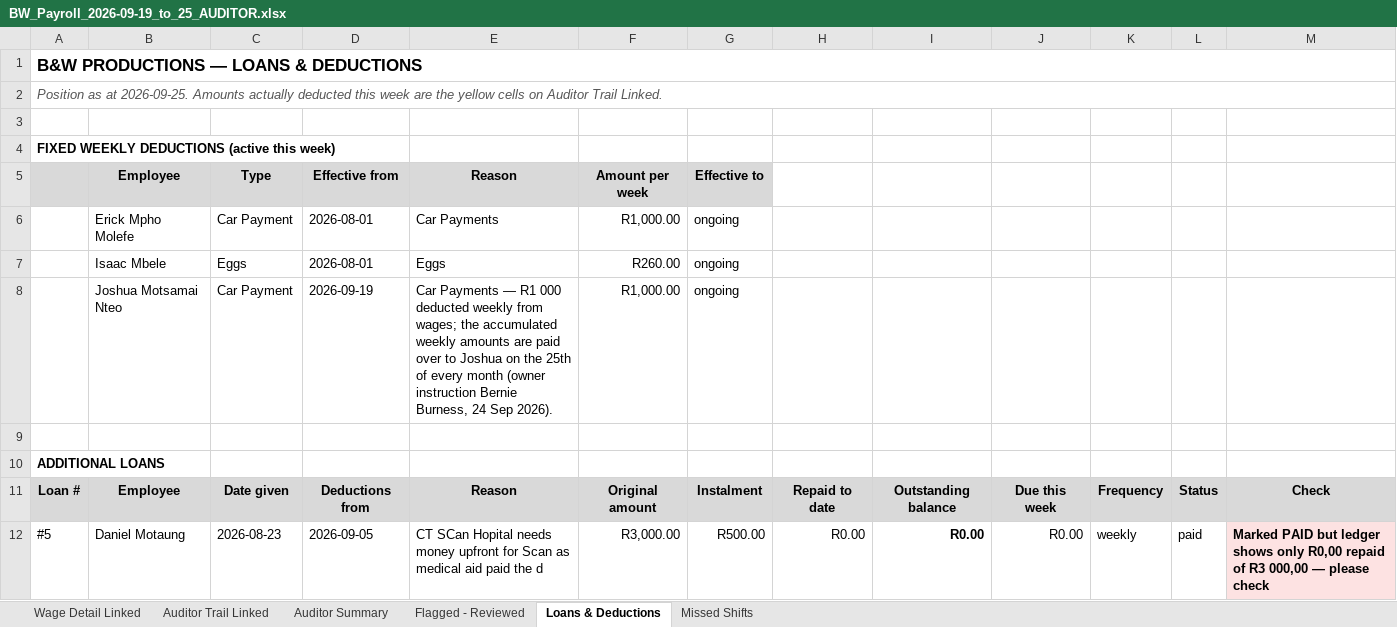
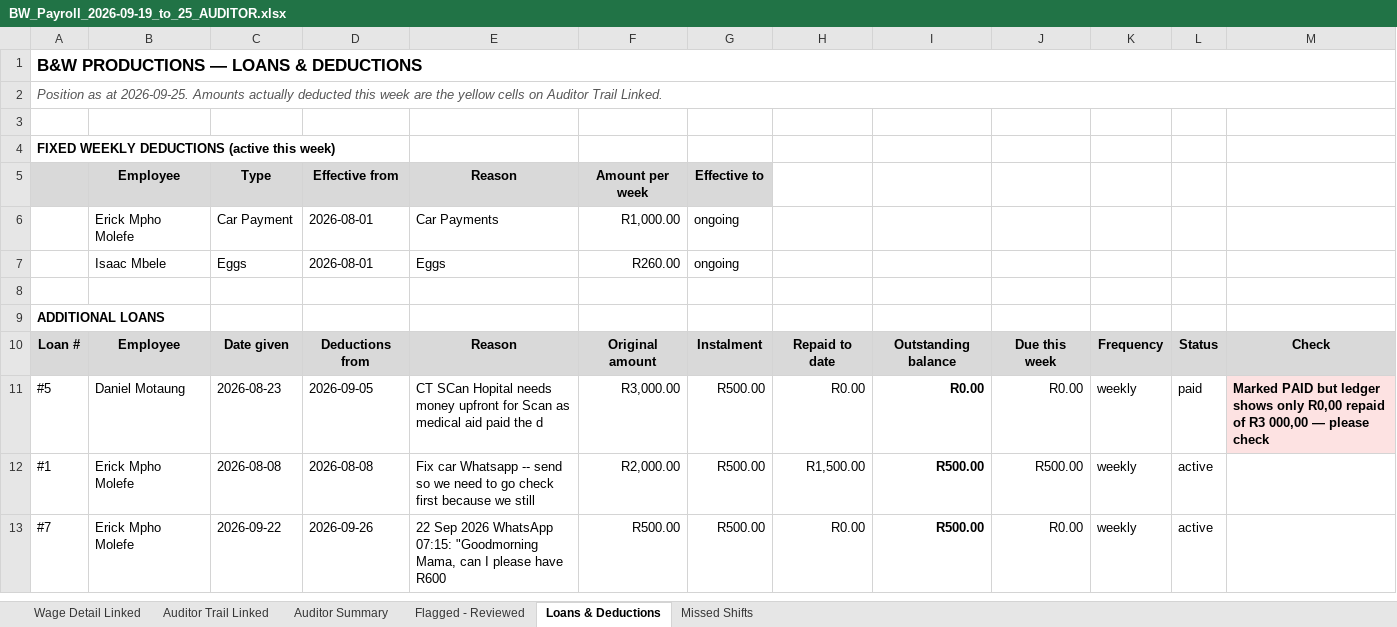
Before and after one commit to BWProductions/B-W-Costing, an Excel workbook: docs/BW_Payroll_2026-09-19_to_25_AUDITOR.xlsx, sheet Loans & Deductions, drawn as a sheet; only a part is shown; the shorter side is filled out with more unchanged rows; values as stored, in another font and other column widths than the file's, no borders; the diff names each change by its address in the sheet, - before the commit and + after, or states it on an @@ line.

Commit message:
Joshua Car Payment starts 26 Sep payroll (owner); auditor xlsx 19-25 Sep unchanged from yesterday; handover

```diff
--- a/docs/BW_Payroll_2026-09-19_to_25_AUDITOR.xlsx (sheet Loans & Deductions)
+++ b/docs/BW_Payroll_2026-09-19_to_25_AUDITOR.xlsx (sheet Loans & Deductions)
-row 8:  | Joshua Motsamai Nteo | Car Payment | 2026-09-19 | Car Payments — R1 000 deducted weekly from wages; the accumulated weekly amounts are paid over to Joshua on the 25th of every month (owner instruction Bernie Burness, 24 Sep 2026). | R1,000.00 | ongoing
```
Also changed, not shown: sheet Auditor Trail Linked, 3 other files.
